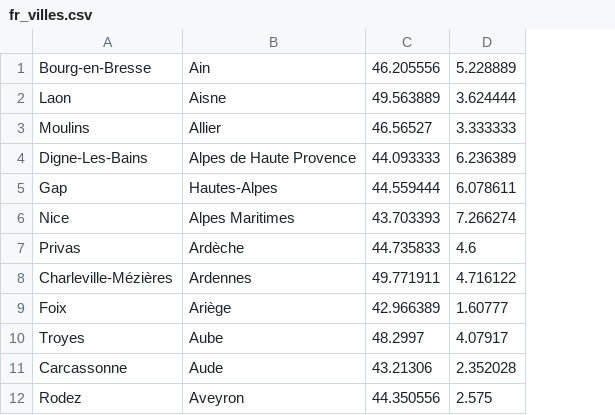
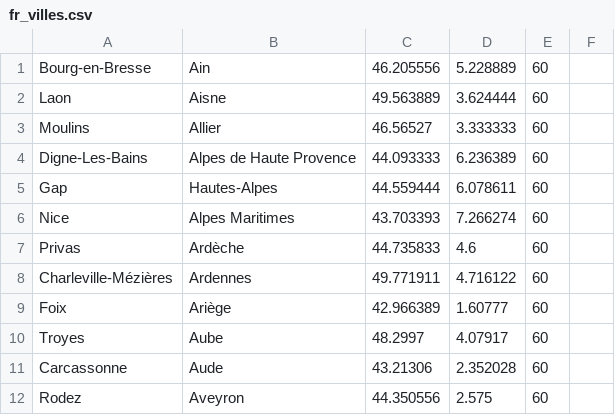
Before and after one commit to bb84000/calendrier, a CSV file: fr_villes.csv, drawn as a sheet; only a part is shown; the diff names each change by its address in the sheet, - before the commit and + after, or states it on an @@ line.

```diff
--- a/fr_villes.csv
+++ b/fr_villes.csv
+column E, rows 1-12: all 60
+column F, empty
```
Also changed, not shown: 11 other files.
